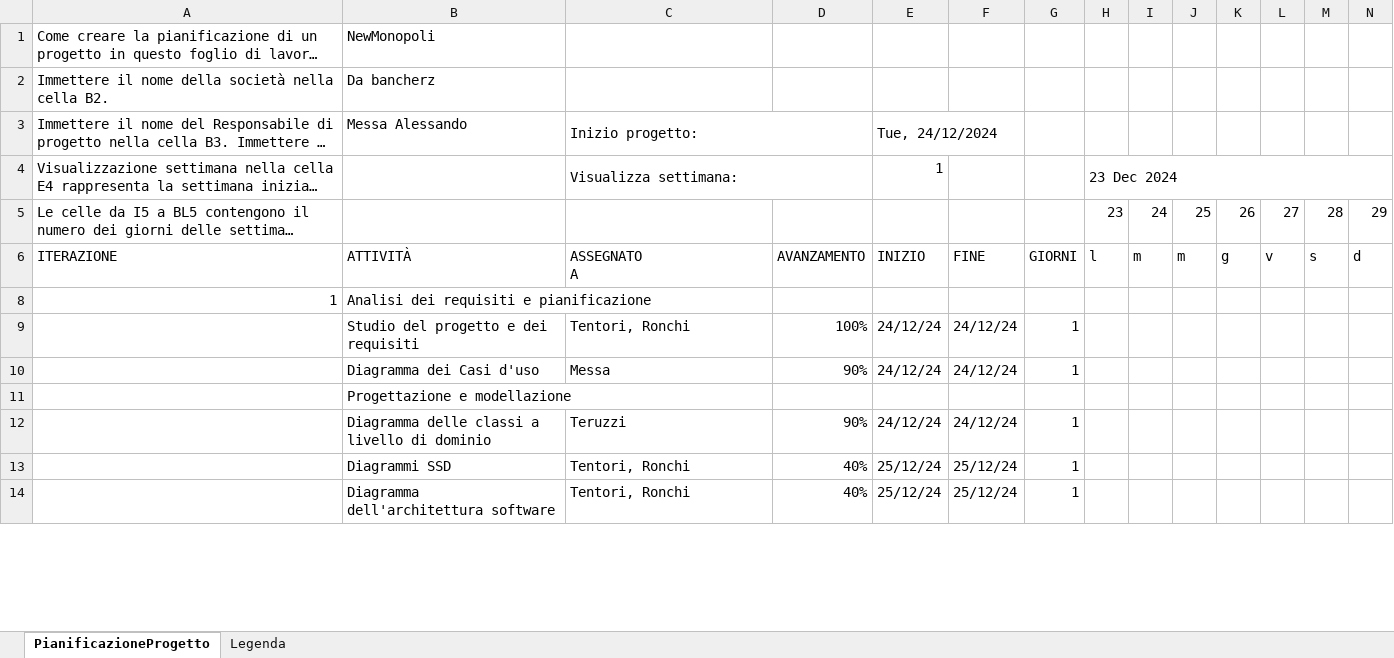
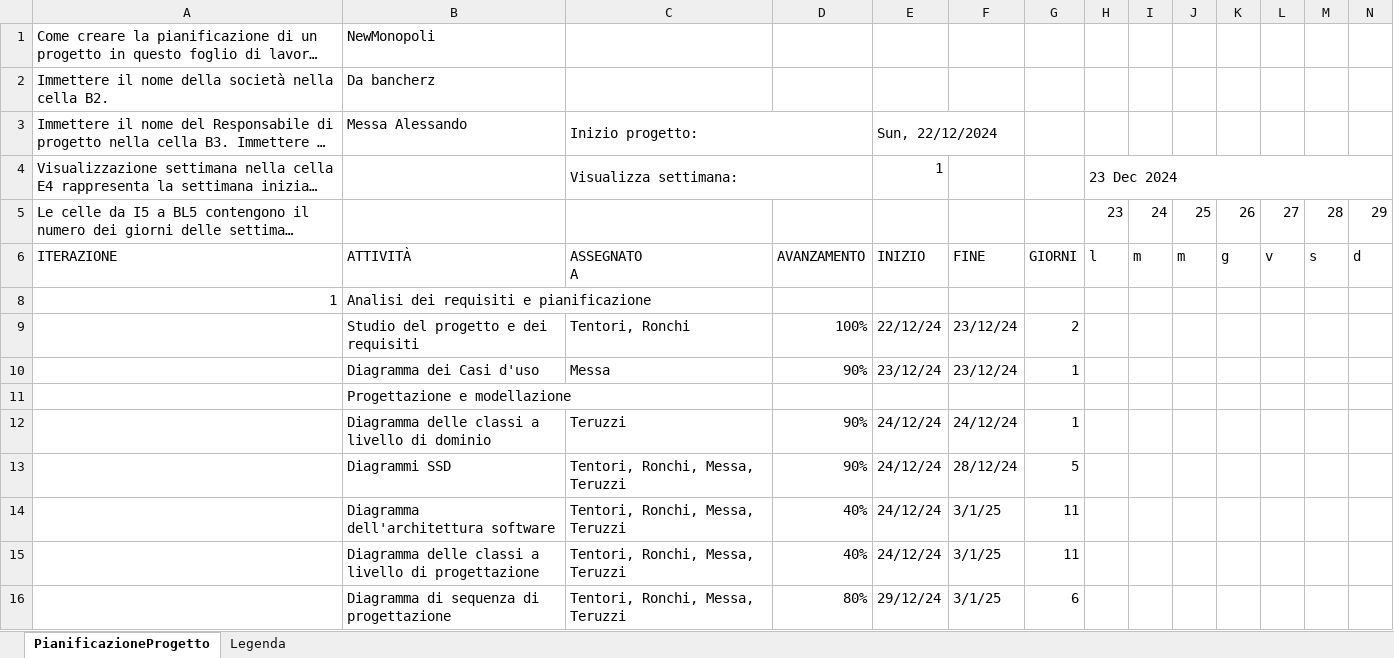
Before and after one commit to DiagonDev/NewMonopoly, an Excel workbook: Diagramma di Gantt.xlsx, sheet PianificazioneProgetto, drawn as a sheet; only a part is shown; long unchanged cells end in …; values as stored, in another font and other column widths than the file's, no cell formats; conditional formats not drawn; removed rows and columns are numbered as before the commit, all else as after; rows hold the shown columns only; the diff covers the shown part only; the diff names each change by its address in the sheet, - before the commit and + after, or states it on an @@ line.

Commit message:
modifica del gantt

```diff
--- a/Diagramma di Gantt.xlsx (sheet PianificazioneProgetto)
+++ b/Diagramma di Gantt.xlsx (sheet PianificazioneProgetto)
-E3: Tue, 24/12/2024
+E3: Sun, 22/12/2024
-E9: 24/12/24
+E9: 22/12/24
-F9:F10: 24/12/24
+F9:F10: 23/12/24
-G9: 1
+G9: 2
-E10: 24/12/24
+E10: 23/12/24
-row 13:  | Diagrammi SSD | Tentori, Ronchi | 40% | 25/12/24 | 25/12/24 | 1
+row 13:  | Diagrammi SSD | Tentori, Ronchi, Messa, Teruzzi | 90% | 24/12/24 | 28/12/24 | 5
-C14: Tentori, Ronchi
+C14: Tentori, Ronchi, Messa, Teruzzi
-E14: 25/12/24
+E14: 24/12/24
-F14: 25/12/24
+F14: 3/1/25
-G14: 1
+G14: 11
+row 15:  | Diagramma delle classi a livello di progettazione | Tentori, Ronchi, Messa, Teruzzi | 40% | 24/12/24 | 3/1/25 | 11
+row 16:  | Diagramma di sequenza di progettazione | Tentori, Ronchi, Messa, Teruzzi | 80% | 29/12/24 | 3/1/25 | 6
```
Also changed, not shown: 2 added rows, 4 removed rows and 35 edited cells elsewhere in this sheet, cell formats, formulas that keep their value.
